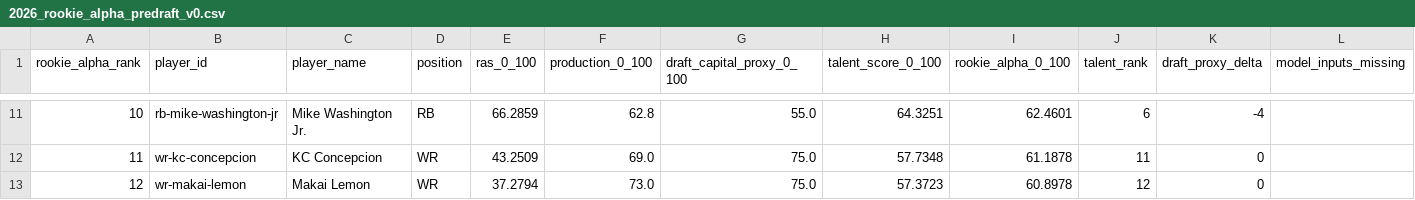
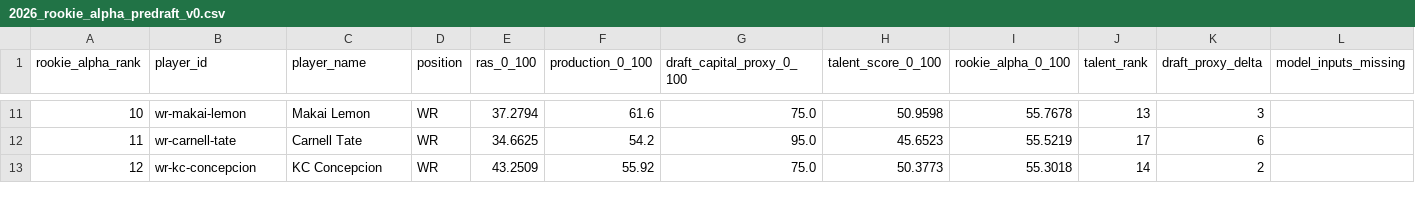
Before and after one commit to Prometheus-Frameworks/TIBER-Rookies, a CSV file: exports/promoted/rookie-alpha/2026_rookie_alpha_predraft_v0.csv, drawn as a sheet; only a part is shown, gaps mark what is left out; the diff covers the shown part only.

```diff
--- a/exports/promoted/rookie-alpha/2026_rookie_alpha_predraft_v0.csv
+++ b/exports/promoted/rookie-alpha/2026_rookie_alpha_predraft_v0.csv
@@ -11,3 +11,3 @@ rookie_alpha_rank,player_id,player_name,position,ras_0_100,production_0_100,draf
-10,rb-mike-washington-jr,Mike Washington Jr.,RB,66.2859,62.8,55.0,64.3251,62.4601,6,-4,
-11,wr-kc-concepcion,KC Concepcion,WR,43.2509,69.0,75.0,57.7348,61.1878,11,0,
-12,wr-makai-lemon,Makai Lemon,WR,37.2794,73.0,75.0,57.3723,60.8978,12,0,
+10,wr-makai-lemon,Makai Lemon,WR,37.2794,61.6,75.0,50.9598,55.7678,13,3,
+11,wr-carnell-tate,Carnell Tate,WR,34.6625,54.2,95.0,45.6523,55.5219,17,6,
+12,wr-kc-concepcion,KC Concepcion,WR,43.2509,55.92,75.0,50.3773,55.3018,14,2,
```
Also changed, not shown: 171 edited cells elsewhere in this file, 3 other files.
